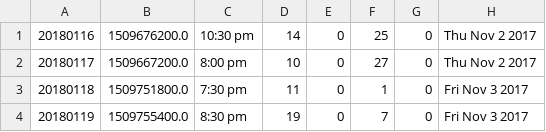
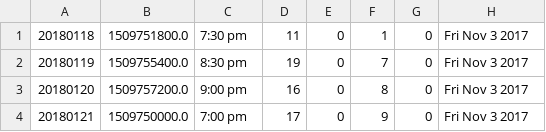
Before and after one commit to martinm43/nba_playoff_odds, a CSV file: naismith/outfile_future_games.csv, drawn as a sheet; only a part is shown; the shorter side is filled out with more unchanged rows.

```diff
--- a/naismith/outfile_future_games.csv
+++ b/naismith/outfile_future_games.csv
@@ -1,3 +1 @@
-20180116,1509676200.0,10:30 pm,14,0,25,0,Thu Nov 2 2017
-20180117,1509667200.0,8:00 pm,10,0,27,0,Thu Nov 2 2017
 20180118,1509751800.0,7:30 pm,11,0,1,0,Fri Nov 3 2017
```
Also changed, not shown: naismith/SRS_vector.csv, naismith/analytics/adj_pts_diff_vector.csv, 11 other files.
